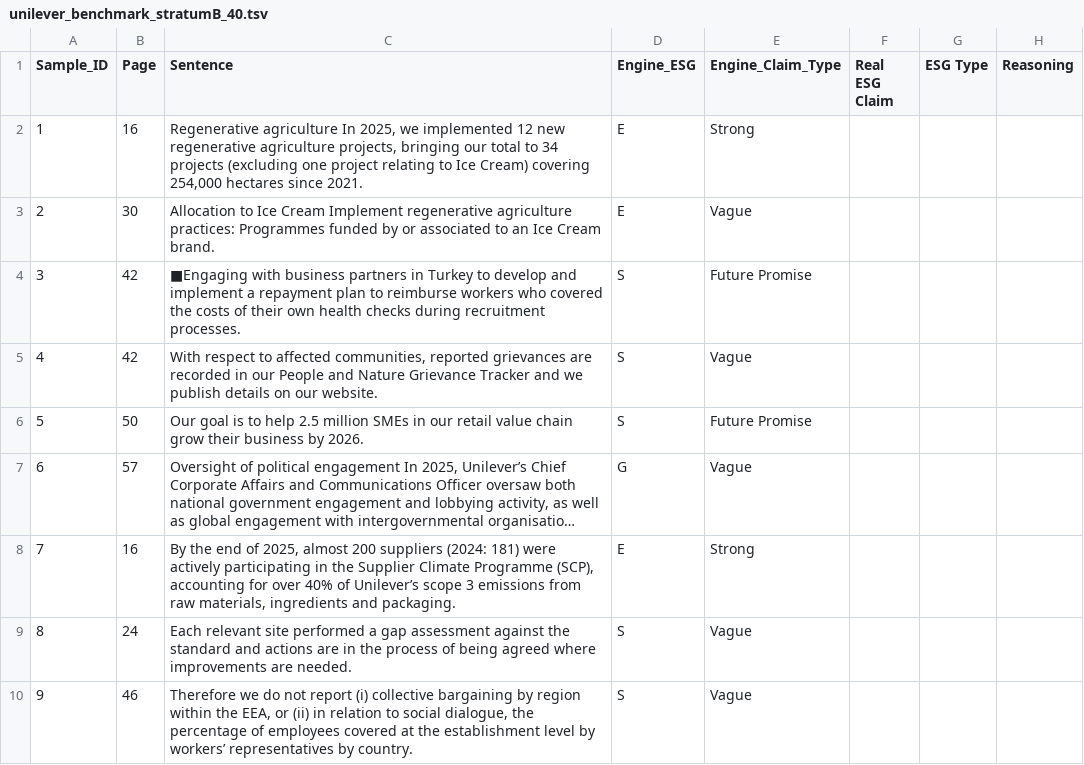
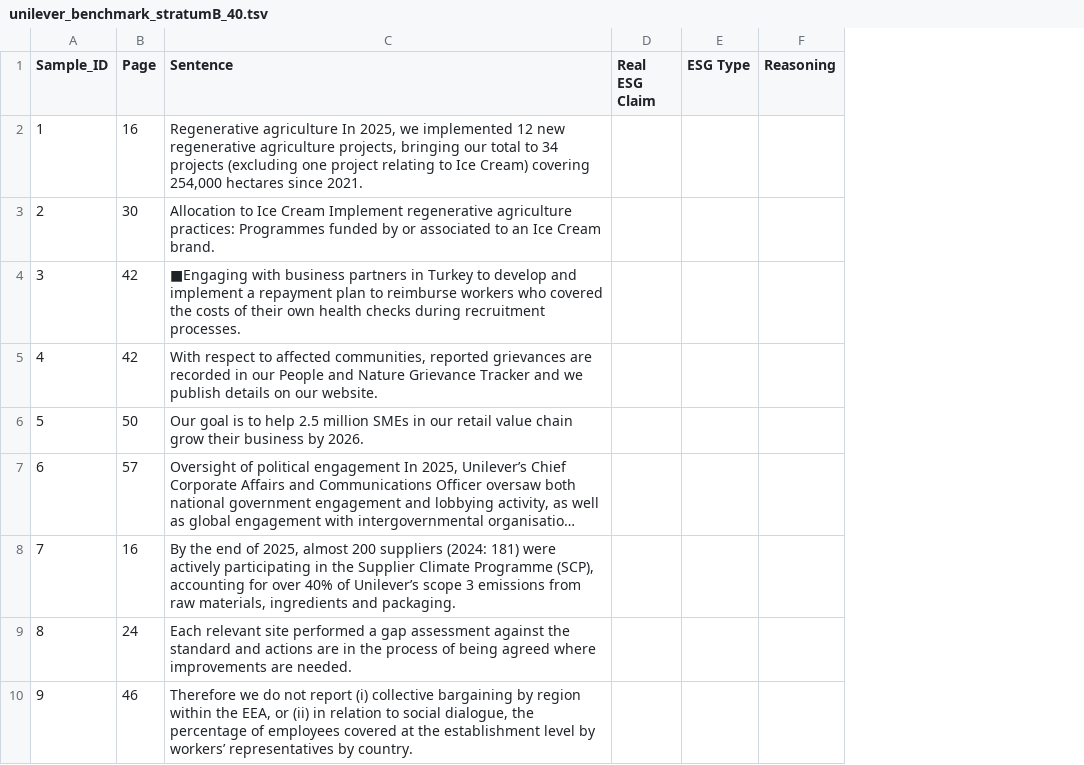
Before and after one commit to bilgicaliemre/GreenBert_Project, a TSV file: Data/unilever_benchmark_stratumB_40.tsv, drawn as a sheet; only a part is shown; long unchanged cells end in …; the diff names each change by its address in the sheet, - before the commit and + after, or states it on an @@ line.

```diff
--- a/Data/unilever_benchmark_stratumB_40.tsv
+++ b/Data/unilever_benchmark_stratumB_40.tsv
-column D (Engine_ESG), rows 2-10: E | E | S | S | S | G | E | S | S
-column E (Engine_Claim_Type), rows 2-10: Strong | Vague | Future Promise | Vague | Future Promise | Vague | Strong | Vague | Vague
```
Also changed, not shown: 1 other file.
